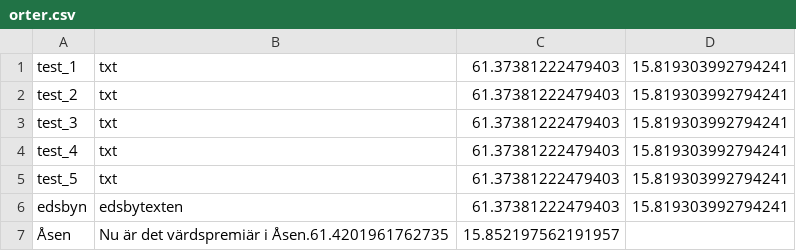
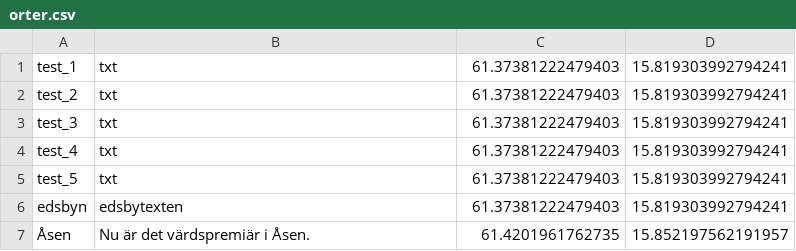
Before and after one commit to escapeandexplore/app, a CSV file: orter.csv, drawn as a sheet.

Commit message:
Update orter.csv

```diff
--- a/orter.csv
+++ b/orter.csv
@@ -6,2 +6,2 @@ test_5,txt,61.37381222479403, 15.819303992794241,
 edsbyn,edsbytexten,61.37381222479403, 15.819303992794241,
-Åsen,"Nu är det värdspremiär i Åsen."61.4201961762735, 15.852197562191957,
+Åsen,"Nu är det värdspremiär i Åsen.",61.4201961762735, 15.852197562191957,
```
